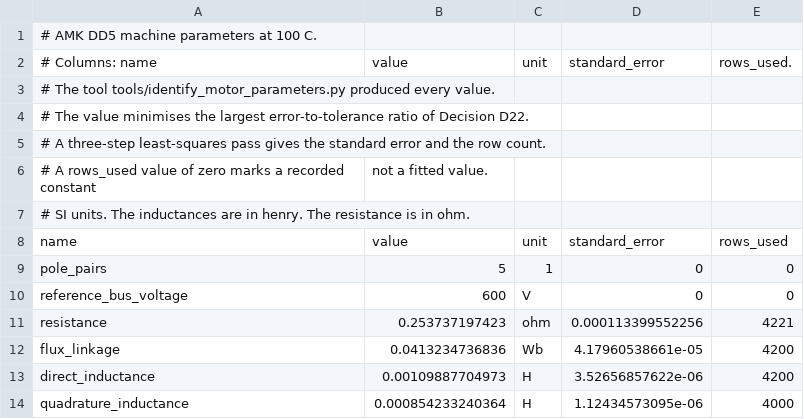
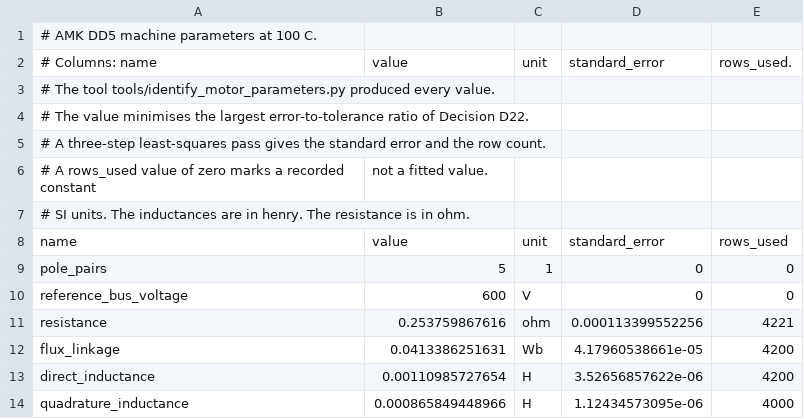
Before and after one commit to Alphabet1671/Simplified-Vehicle-Models, a CSV file: models/data/amk_dd5_100c_machine_parameters.csv, drawn as a sheet.

Commit message:
Adopt the D22 one percent margin and green the acceptance table (Task P3)
Decision D22 keeps the like-for-like zero-speed rule and raises the
table by one percent: copper loss 6.1 percent above 1000 W, phase voltage
12.2 percent above 60 V, shaft torque 18.2 percent above 5 N*m, and the
zero-speed required voltage 5.1 percent at the 1 rpm anchor row.

The optimiser was rerun against the new table, because the objective is
the same quantity as the criterion. The delivered values are resistance
0.253759867616 ohm, flux linkage 0.0413386251631 Wb, direct inductance
0.00110985727654 H, and quadrature inductance 0.000865849448966 H.

Achieved vector: copper 0.060175830, phase voltage 0.119428741, shaft
torque 0.179541000, zero-speed 0.050310940. The largest error-to-tolerance
ratio is 0.986489011, inside the one percent margin. An independent search
of 177 starts and 80000 random sets finds 0.986476512, so the residue is
1.2e-5 and the set sits at the joint optimum.

provenance.md records the like-for-like zero-speed definition, the margin
reasoning, the new values and ratios, and the sentence that this is the
last tolerance change: a further conflict means the model form is at
fault and becomes a new decision. The test records the definition too.

tests.test_identification 22 tests OK. tests.test_mis_regression 7 tests
OK with 69.35580578176496 s and 70.51976562331019 s. Full suite 138 tests
OK.

```diff
--- a/models/data/amk_dd5_100c_machine_parameters.csv
+++ b/models/data/amk_dd5_100c_machine_parameters.csv
@@ -10,5 +10,5 @@ pole_pairs,5,1,0,0
 reference_bus_voltage,600,V,0,0
-resistance,0.253737197423,ohm,0.000113399552256,4221
-flux_linkage,0.0413234736836,Wb,4.17960538661e-05,4200
-direct_inductance,0.00109887704973,H,3.52656857622e-06,4200
-quadrature_inductance,0.000854233240364,H,1.12434573095e-06,4000
+resistance,0.253759867616,ohm,0.000113399552256,4221
+flux_linkage,0.0413386251631,Wb,4.17960538661e-05,4200
+direct_inductance,0.00110985727654,H,3.52656857622e-06,4200
+quadrature_inductance,0.000865849448966,H,1.12434573095e-06,4000
```
Also changed, not shown: 3 other files.
